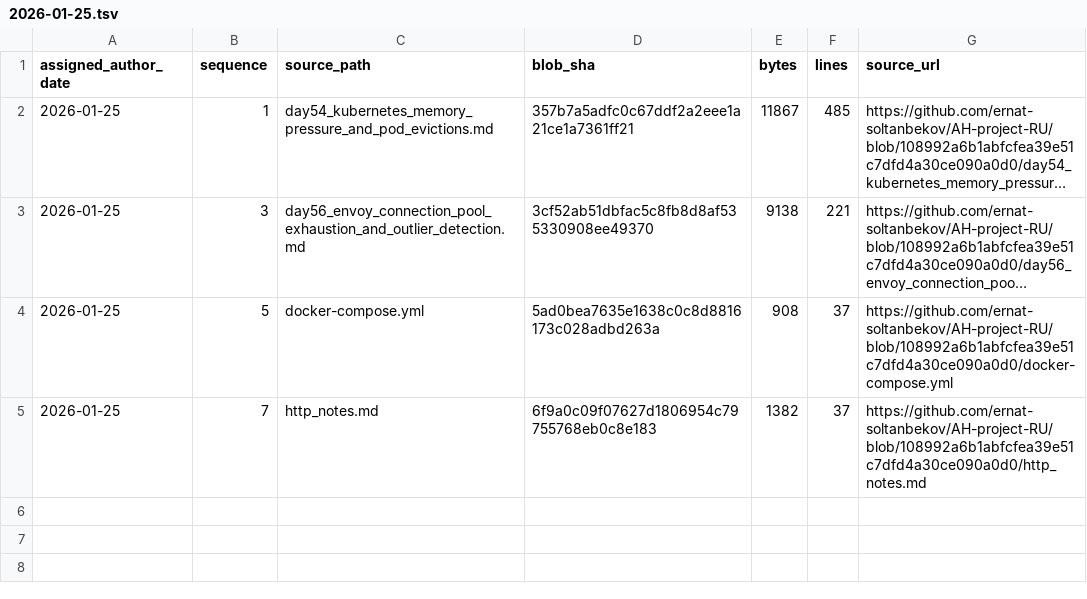
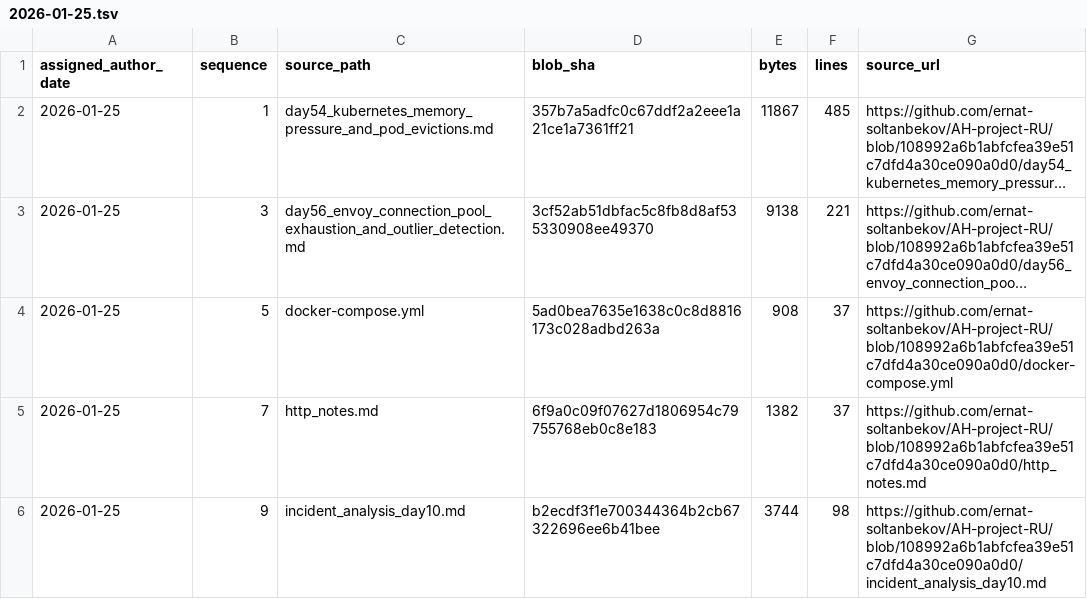
Before and after one commit to GhostOfAstana/AH-project-RU, a TSV file: source-catalog-2026-09-30/daily/2026-01-25.tsv, drawn as a sheet; long unchanged cells end in …; the diff names each change by its address in the sheet, - before the commit and + after, or states it on an @@ line.

Commit message:
catalog: add source metadata for 2026-01-25 #9 (backfill generated 2026-09-30)

```diff
--- a/source-catalog-2026-09-30/daily/2026-01-25.tsv
+++ b/source-catalog-2026-09-30/daily/2026-01-25.tsv
+row 6: 2026-01-25 | 9 | incident_analysis_day10.md | b2ecdf3f1e700344364b2cb67322696ee6b41bee | 3744 | 98 | https://github.com/ernat-soltanbekov/AH-project-RU/blob/108992a6b1abfcfea39e51c7dfd4a30ce090a0d0/incident_analysis_day10.md
```
